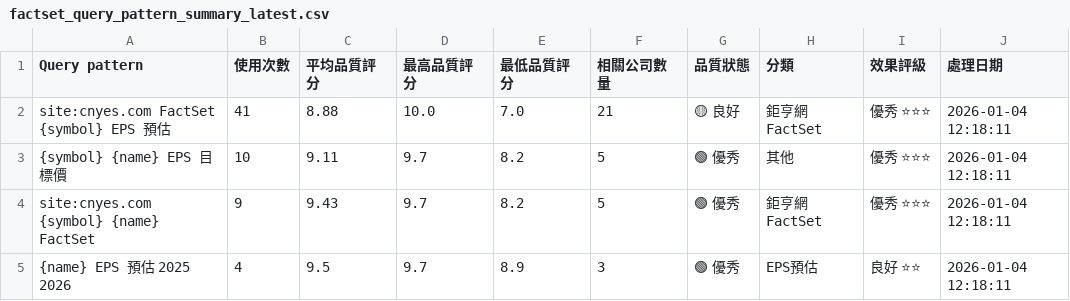
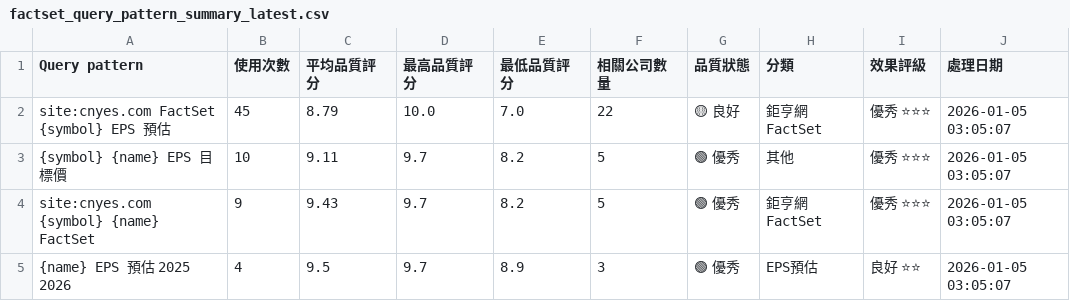
Before and after one commit to wenchiehlee/GoogleSearch, a CSV file: data/reports/factset_query_pattern_summary_latest.csv, drawn as a sheet.

```diff
--- a/data/reports/factset_query_pattern_summary_latest.csv
+++ b/data/reports/factset_query_pattern_summary_latest.csv
@@ -1,5 +1,5 @@
 Query pattern,使用次數,平均品質評分,最高品質評分,最低品質評分,相關公司數量,品質狀態,分類,效果評級,處理日期
-site:cnyes.com FactSet {symbol} EPS 預估,41,8.88,10.0,7.0,21,🟡 良好,鉅亨網FactSet,優秀 ⭐⭐⭐,2026-01-04 12:18:11
-{symbol} {name} EPS 目標價,10,9.11,9.7,8.2,5,🟢 優秀,其他,優秀 ⭐⭐⭐,2026-01-04 12:18:11
-site:cnyes.com {symbol} {name} FactSet,9,9.43,9.7,8.2,5,🟢 優秀,鉅亨網FactSet,優秀 ⭐⭐⭐,2026-01-04 12:18:11
-{name} EPS 預估 2025 2026,4,9.5,9.7,8.9,3,🟢 優秀,EPS預估,良好 ⭐⭐,2026-01-04 12:18:11
+site:cnyes.com FactSet {symbol} EPS 預估,45,8.79,10.0,7.0,22,🟡 良好,鉅亨網FactSet,優秀 ⭐⭐⭐,2026-01-05 03:05:07
+{symbol} {name} EPS 目標價,10,9.11,9.7,8.2,5,🟢 優秀,其他,優秀 ⭐⭐⭐,2026-01-05 03:05:07
+site:cnyes.com {symbol} {name} FactSet,9,9.43,9.7,8.2,5,🟢 優秀,鉅亨網FactSet,優秀 ⭐⭐⭐,2026-01-05 03:05:07
+{name} EPS 預估 2025 2026,4,9.5,9.7,8.9,3,🟢 優秀,EPS預估,良好 ⭐⭐,2026-01-05 03:05:07
```
Also changed, not shown: 1 other file.
